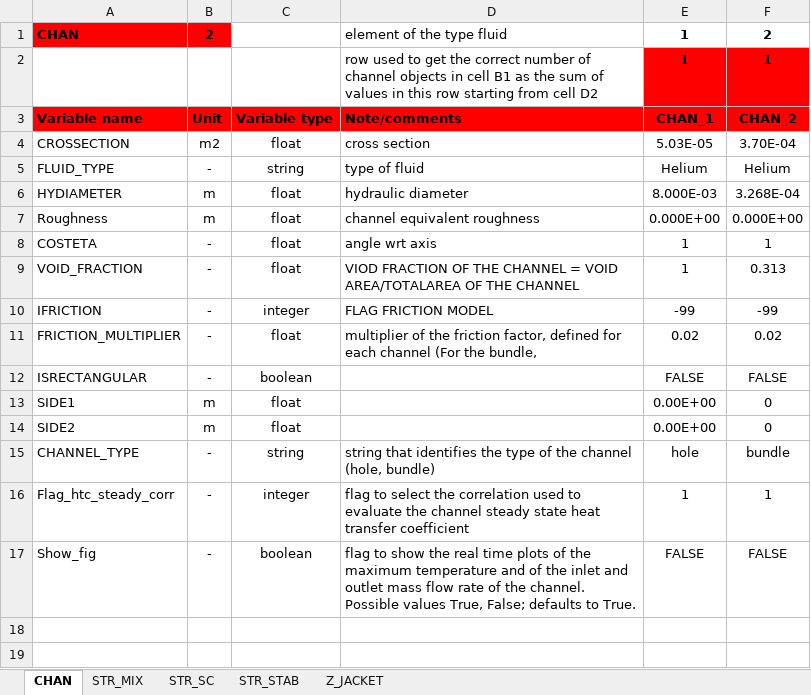
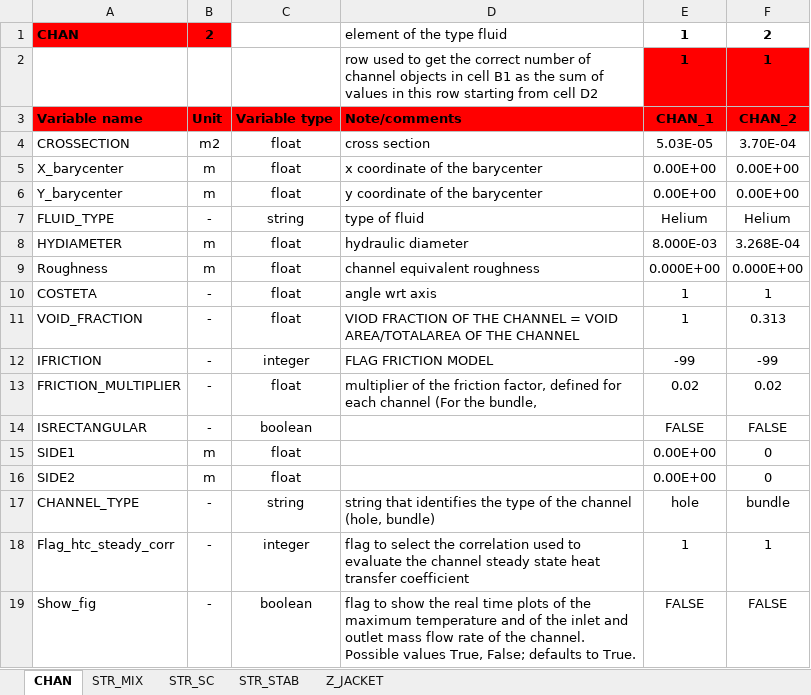
Before and after one commit to MAHTEP/OPENSC2, an Excel workbook: source_code/Description_of_Components/input_file_template/template_conductor_1_input.xlsx, sheet CHAN, drawn as a sheet; values as stored, in another font and other column widths than the file's, no borders; the diff names each change by its address in the sheet, - before the commit and + after, or states it on an @@ line.

Commit message:
feat!: update sheets in file conductor_input.
New variables to get the coordinates of the barycenter of each defined conductor component:
    * X_barycenter
    * Y_barycenter

```diff
--- a/source_code/Description_of_Components/input_file_template/template_conductor_1_input.xlsx (sheet CHAN)
+++ b/source_code/Description_of_Components/input_file_template/template_conductor_1_input.xlsx (sheet CHAN)
+row 5: X_barycenter | m | float | x coordinate of the barycenter | 0.00E+00 | 0.00E+00
+row 6: Y_barycenter | m | float | y coordinate of the barycenter | 0.00E+00 | 0.00E+00
```
Also changed, not shown: sheet STR_STAB, sheet STR_SC, sheet Z_JACKET, sheet STR_MIX.
